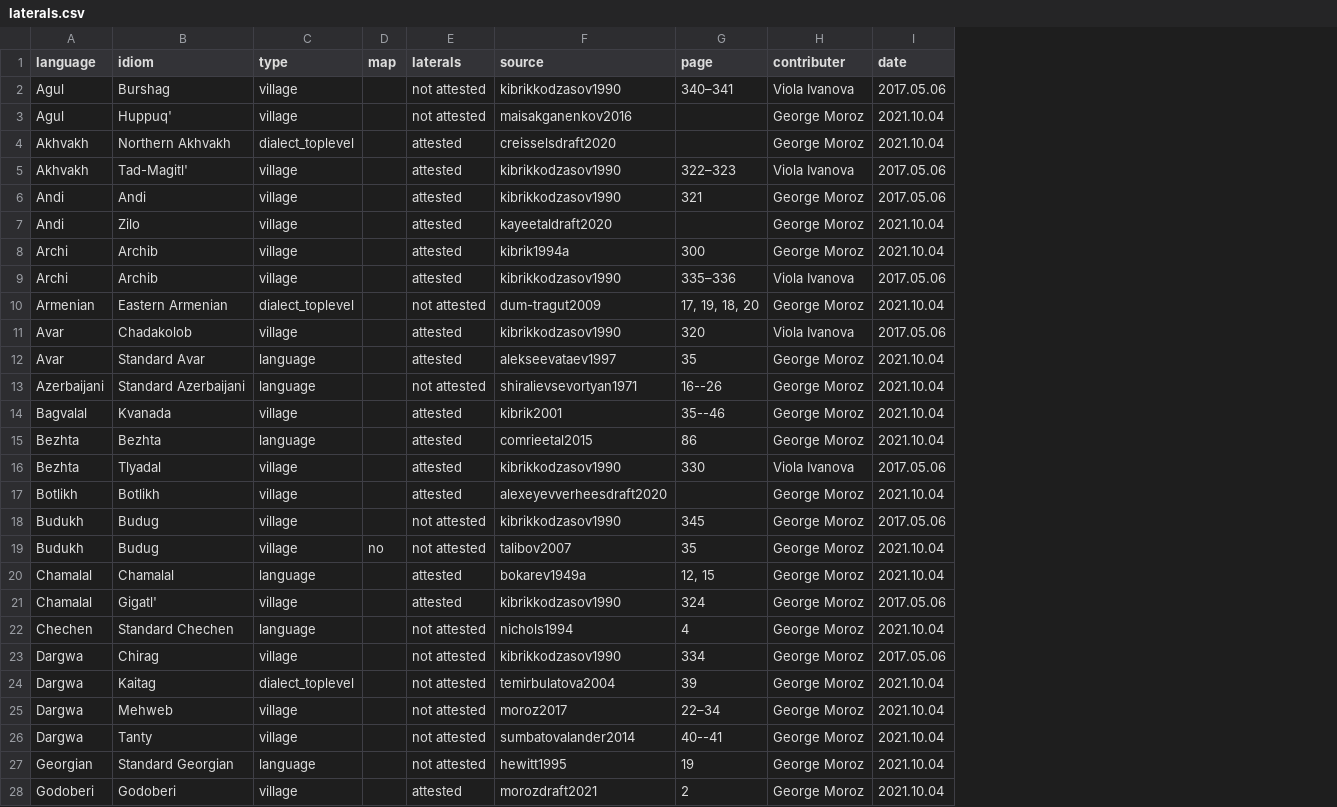
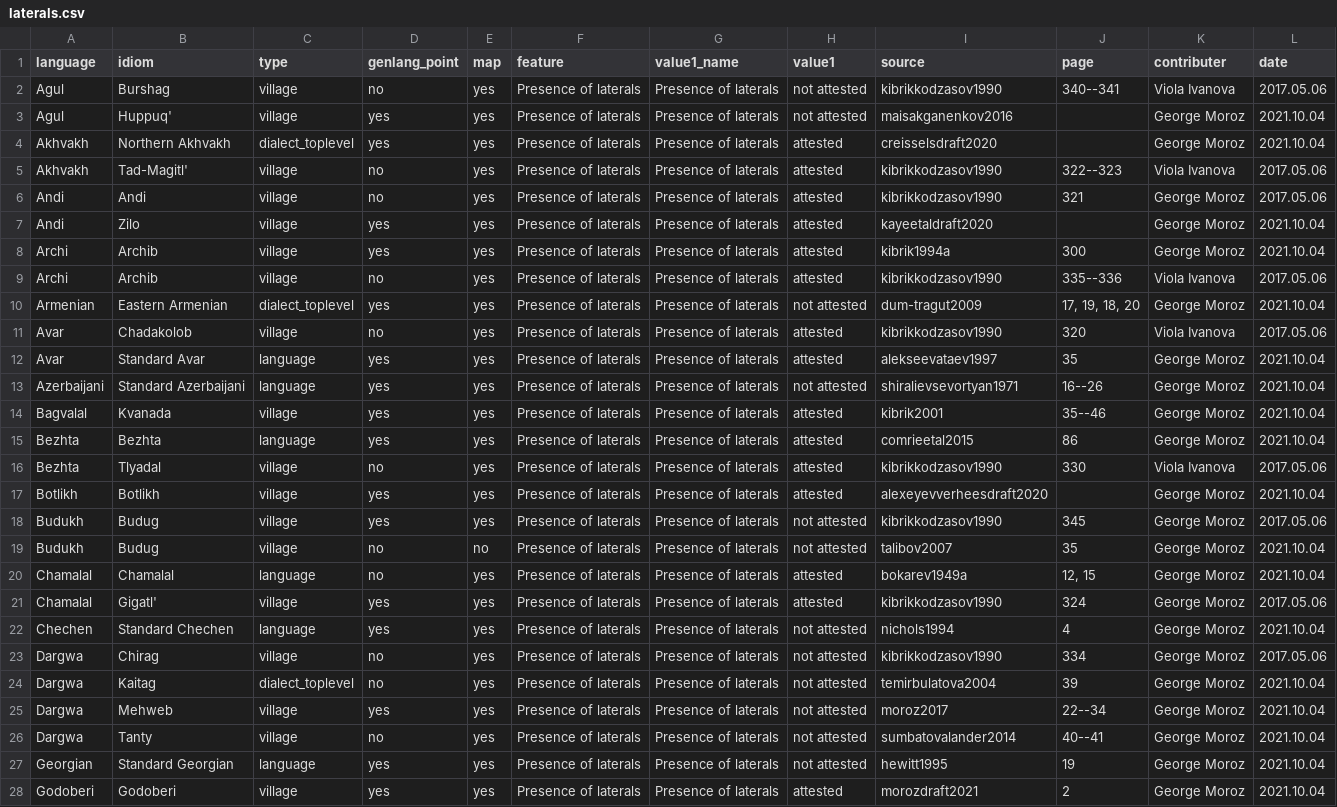
Before and after one commit to agricolamz/new_caucasian_phonology_dataset, a CSV file: for_dagatlas/laterals.csv, drawn as a sheet; only a part is shown; addresses are those after the commit; the diff covers the shown part only; the diff names each change by its address in the sheet, - before the commit and + after, or states it on an @@ line.

```diff
--- a/for_dagatlas/laterals.csv
+++ b/for_dagatlas/laterals.csv
+column D (genlang_point), rows 2-28: no | yes | yes | no | no | yes | yes | no | yes | no | yes | yes | yes | yes | no | yes | yes | no | no | yes | yes | no | no | yes | no | yes | yes
+column F (feature), rows 2-28: all Presence of laterals
+column G (value1_name), rows 2-28: all Presence of laterals
-H1: laterals
+H1: value1
-E2:E18 (map): (empty)
+E2:E18 (map): yes
-J2 (page): 340–341
+J2 (page): 340--341
-J5 (page): 322–323
+J5 (page): 322--323
-J9 (page): 335–336
+J9 (page): 335--336
-E20:E28 (map): (empty)
+E20:E28 (map): yes
-J25 (page): 22–34
+J25 (page): 22--34
```
Also changed, not shown: 1 added row, 1 removed row and 33 edited cells elsewhere in this file, for_dagatlas/labials.csv, for_dagatlas/long_vowels.csv, 12 other files.
